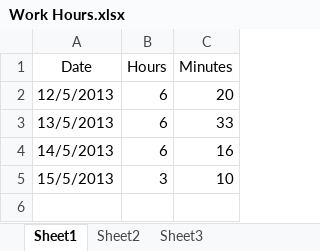
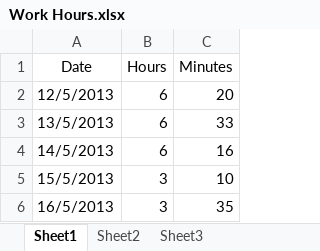
Before and after one commit to Synex-83/GSOM, an Excel workbook: Time Keeping/Work Hours.xlsx, sheet Sheet1, drawn as a sheet; values as stored, in another font and other column widths than the file's, no borders; the diff names each change by its address in the sheet, - before the commit and + after, or states it on an @@ line.

Commit message:
time update

```diff
--- a/Time Keeping/Work Hours.xlsx (sheet Sheet1)
+++ b/Time Keeping/Work Hours.xlsx (sheet Sheet1)
+row 6: 16/5/2013 | 3 | 35
```
